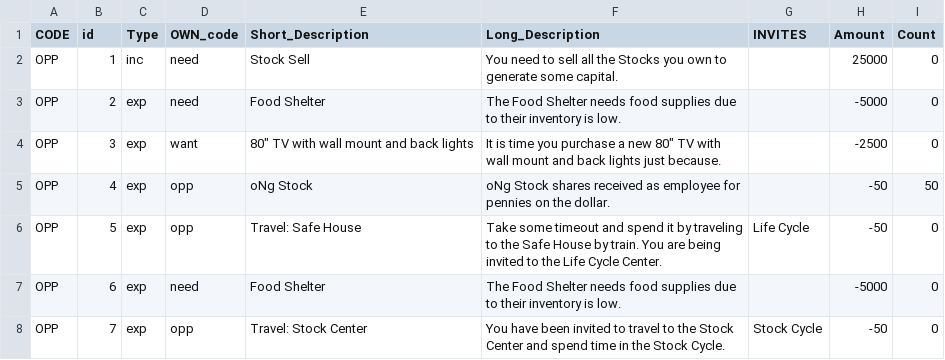
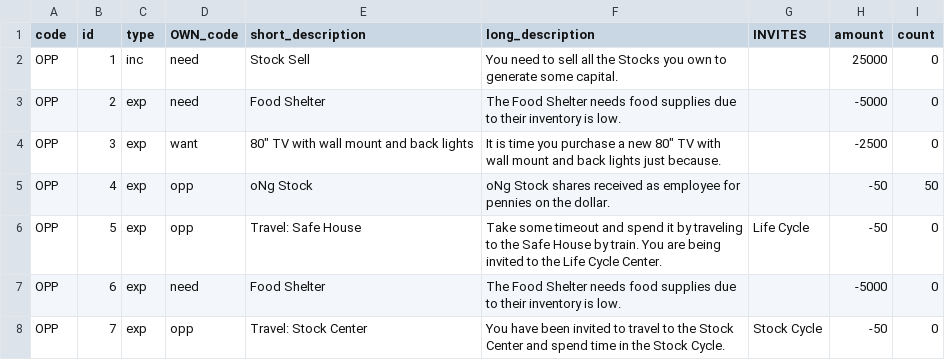
Before and after one commit to wallytauriac/TakeStock1.0, a CSV file: files/ts_opportunities.csv, drawn as a sheet; only a part is shown; the diff names each change by its address in the sheet, - before the commit and + after, or states it on an @@ line.

```diff
--- a/files/ts_opportunities.csv
+++ b/files/ts_opportunities.csv
-A1: CODE
+A1: code
-C1: Type
+C1: type
-E1: Short_Description
+E1: short_description
-F1: Long_Description
+F1: long_description
-H1: Amount
+H1: amount
-I1: Count
+I1: count
```
Also changed, not shown: files/ts_address.csv, files/ts_business.csv, 2 other files.
